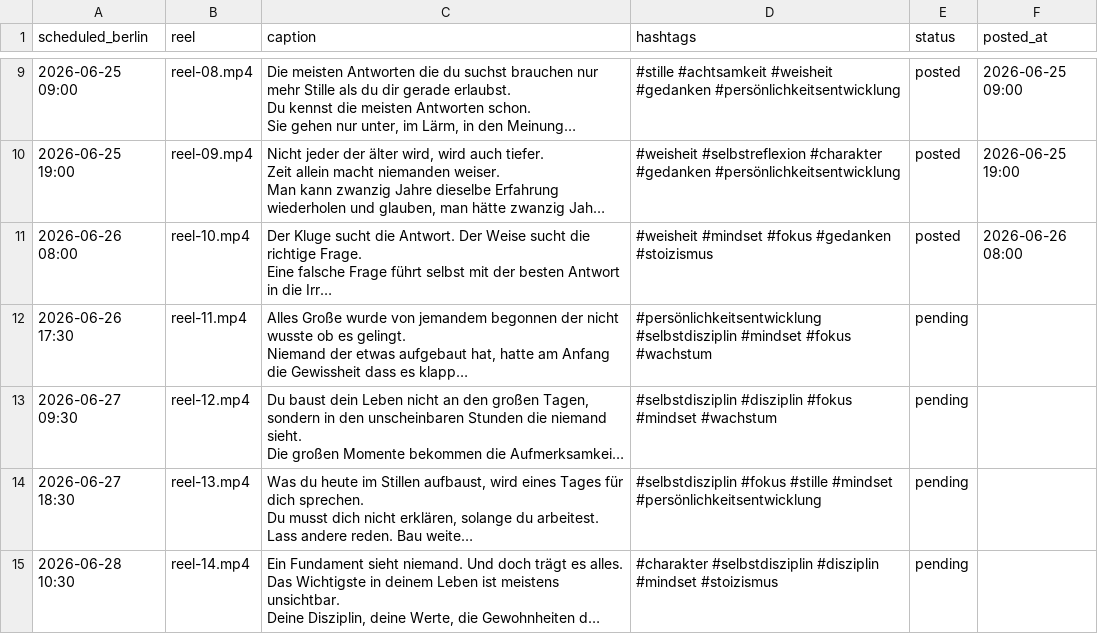
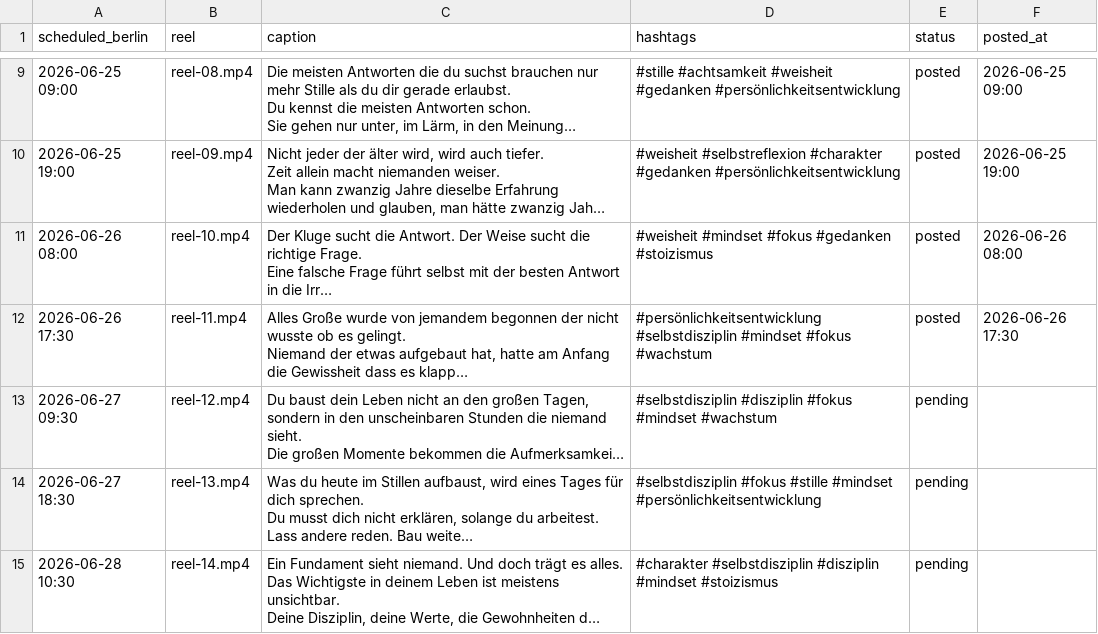
Before and after one commit to TimRich2025/thethoughtfulman, a CSV file: queue.csv, drawn as a sheet; only a part is shown, gaps mark what is left out; long unchanged cells end in …; the diff names each change by its address in the sheet, - before the commit and + after, or states it on an @@ line.

Commit message:
queue: stand aktualisiert

```diff
--- a/queue.csv
+++ b/queue.csv
-E12 (status): pending
+E12 (status): posted
-F12 (posted_at): (empty)
+F12 (posted_at): 2026-06-26 17:30
```
